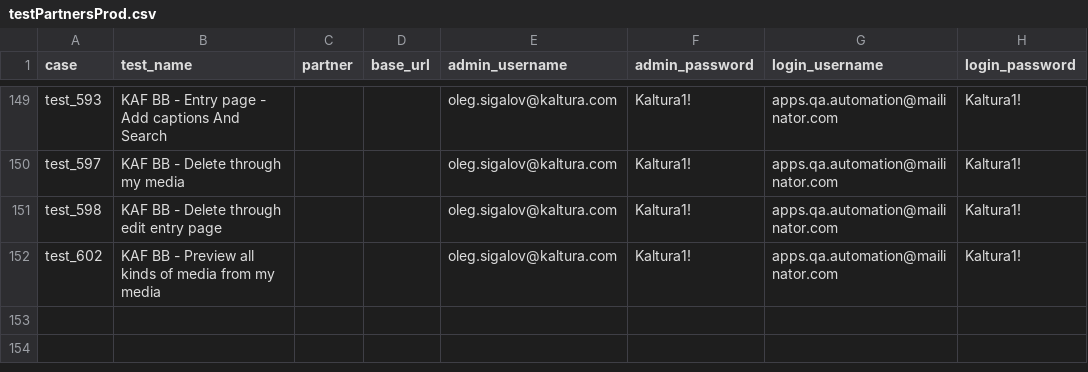
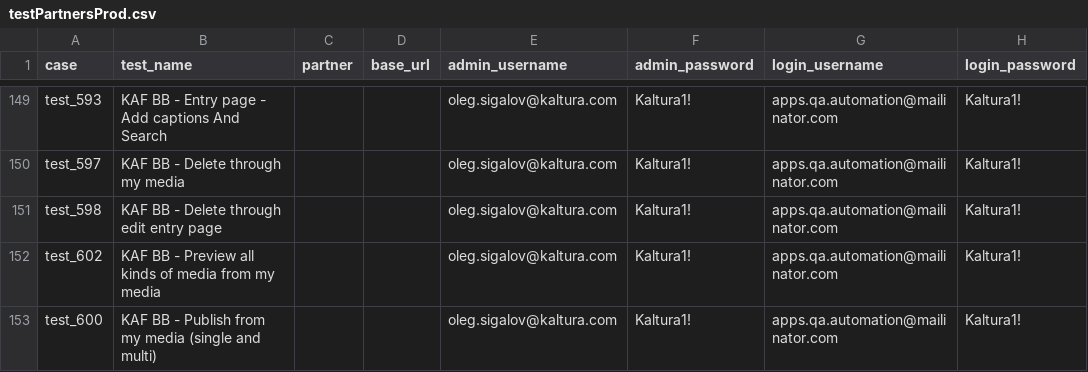
Before and after one commit to NadyaDi/kms-automation, a CSV file: web/ini/testPartnersProd.csv, drawn as a sheet; only a part is shown, gaps mark what is left out; the diff names each change by its address in the sheet, - before the commit and + after, or states it on an @@ line.

Commit message:
finished test 602 - BlackBoard - Preview all kinds of media from My Media and Gallery for old/ new ui added and finied test 600 BlackBoard - Publish from my media (single and multiple) for old / new ui
Signed-off-by: Michal Zomper <michal.zomper@Kaltura.com>

```diff
--- a/web/ini/testPartnersProd.csv
+++ b/web/ini/testPartnersProd.csv
+row 153: test_600 | KAF BB - Publish from my media (single and multi) |  |  | oleg.sigalov@kaltura.com | Kaltura1! | apps.qa.automation@mailinator.com | Kaltura1!
```
Also changed, not shown: web/ini/testPartnersProdNewUI.csv, web/ini/testPartnersTesting.csv, 7 other files.
